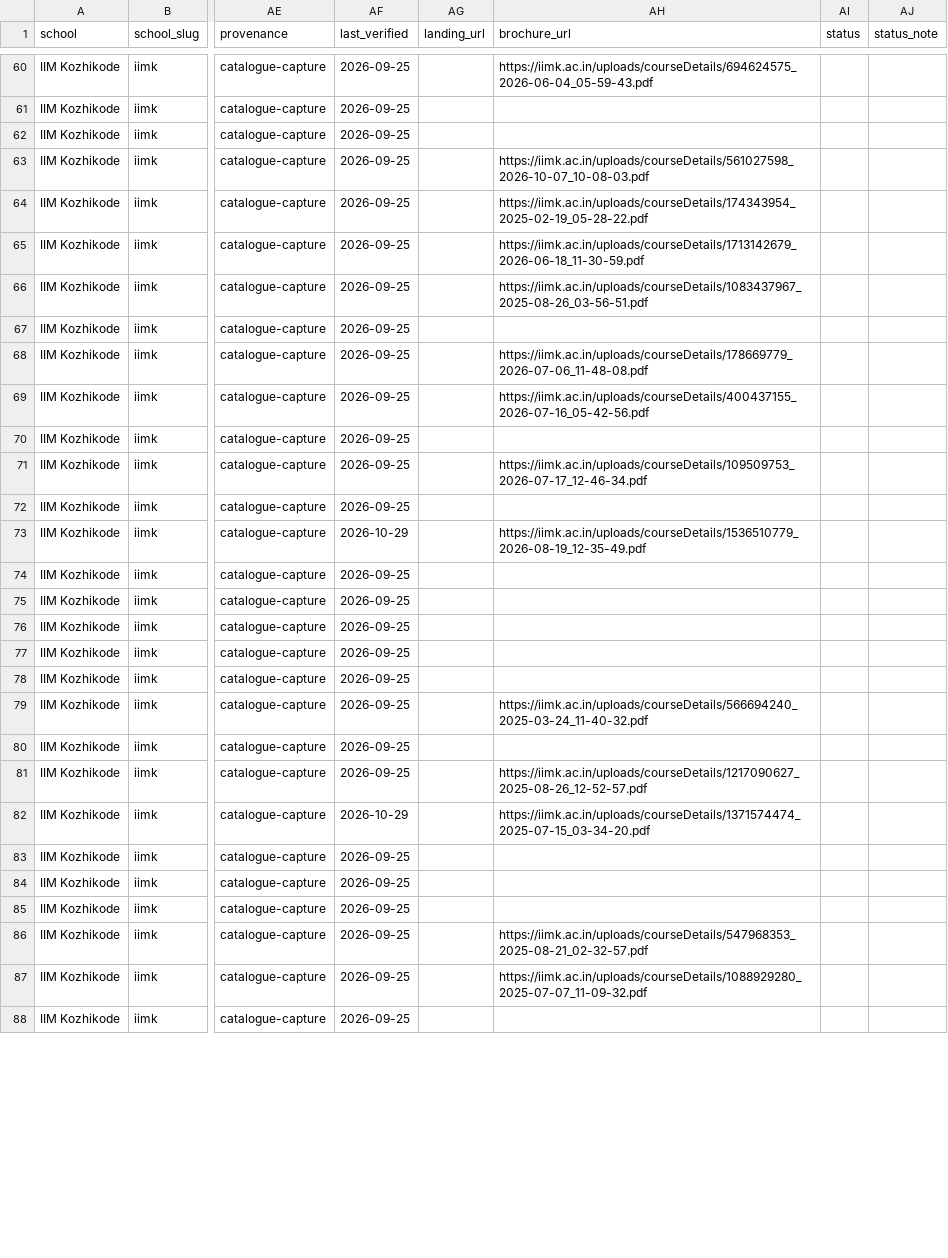
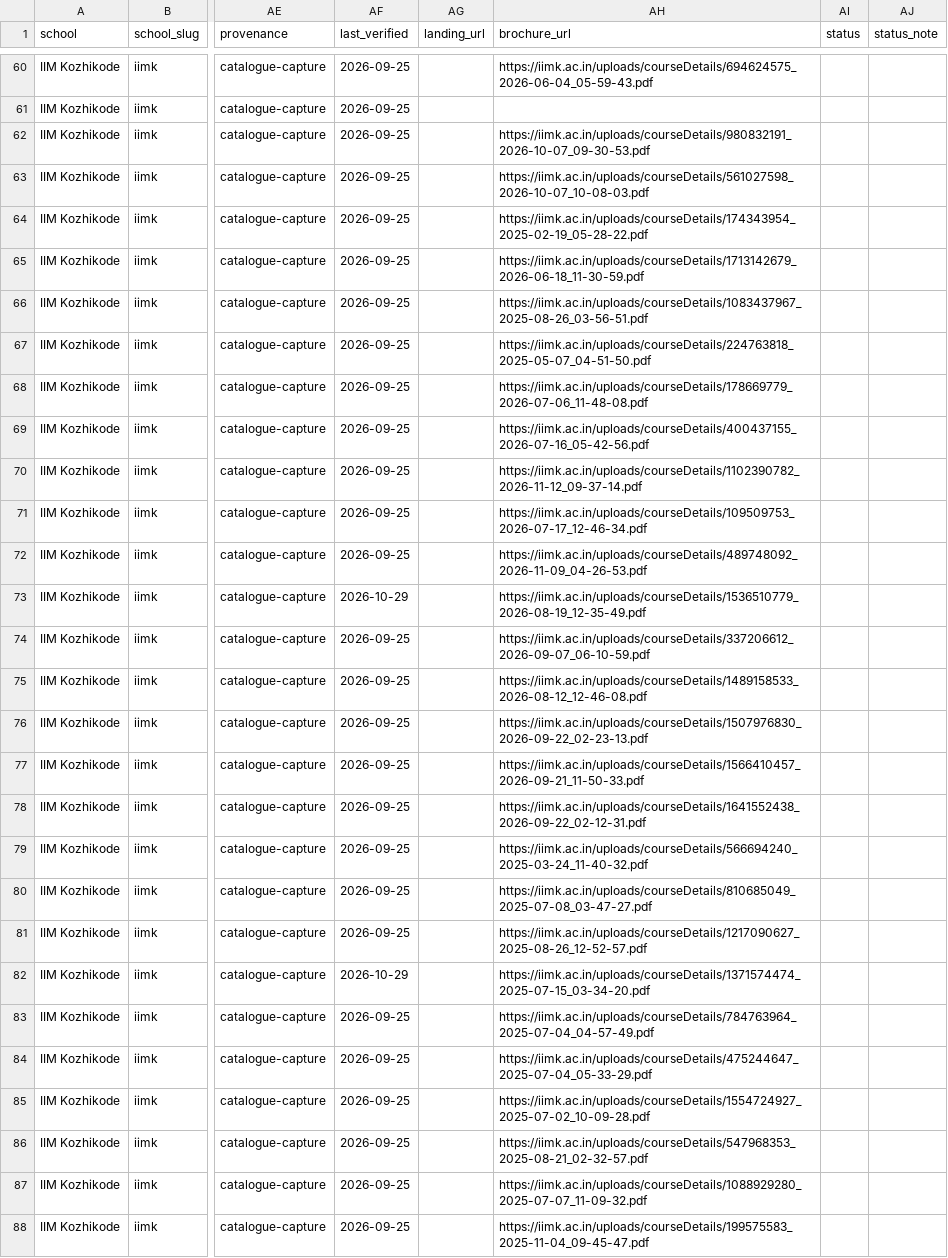
Before and after one commit to sumanthvedala/isb-execed-market, a CSV file: data/catalogues/iimk.csv, drawn as a sheet; only a part is shown, gaps mark what is left out; the diff covers the shown part only; the diff names each change by its address in the sheet, - before the commit and + after, or states it on an @@ line.

```diff
--- a/data/catalogues/iimk.csv
+++ b/data/catalogues/iimk.csv
-AH62 (brochure_url): (empty)
+AH62 (brochure_url): https://iimk.ac.in/uploads/courseDetails/980832191_2026-10-07_09-30-53.pdf
-AH67 (brochure_url): (empty)
+AH67 (brochure_url): https://iimk.ac.in/uploads/courseDetails/224763818_2025-05-07_04-51-50.pdf
-AH70 (brochure_url): (empty)
+AH70 (brochure_url): https://iimk.ac.in/uploads/courseDetails/1102390782_2026-11-12_09-37-14.pdf
-AH72 (brochure_url): (empty)
+AH72 (brochure_url): https://iimk.ac.in/uploads/courseDetails/489748092_2026-11-09_04-26-53.pdf
-AH74 (brochure_url): (empty)
+AH74 (brochure_url): https://iimk.ac.in/uploads/courseDetails/337206612_2026-09-07_06-10-59.pdf
-AH75 (brochure_url): (empty)
+AH75 (brochure_url): https://iimk.ac.in/uploads/courseDetails/1489158533_2026-08-12_12-46-08.pdf
-AH76 (brochure_url): (empty)
+AH76 (brochure_url): https://iimk.ac.in/uploads/courseDetails/1507976830_2026-09-22_02-23-13.pdf
-AH77 (brochure_url): (empty)
+AH77 (brochure_url): https://iimk.ac.in/uploads/courseDetails/1566410457_2026-09-21_11-50-33.pdf
-AH78 (brochure_url): (empty)
+AH78 (brochure_url): https://iimk.ac.in/uploads/courseDetails/1641552438_2026-09-22_02-12-31.pdf
-AH80 (brochure_url): (empty)
+AH80 (brochure_url): https://iimk.ac.in/uploads/courseDetails/810685049_2025-07-08_03-47-27.pdf
-AH83 (brochure_url): (empty)
+AH83 (brochure_url): https://iimk.ac.in/uploads/courseDetails/784763964_2025-07-04_04-57-49.pdf
-AH84 (brochure_url): (empty)
+AH84 (brochure_url): https://iimk.ac.in/uploads/courseDetails/475244647_2025-07-04_05-33-29.pdf
-AH85 (brochure_url): (empty)
+AH85 (brochure_url): https://iimk.ac.in/uploads/courseDetails/1554724927_2025-07-02_10-09-28.pdf
-AH88 (brochure_url): (empty)
+AH88 (brochure_url): https://iimk.ac.in/uploads/courseDetails/199575583_2025-11-04_09-45-47.pdf
```
Also changed, not shown: 26 edited cells elsewhere in this file, data/catalogues/iiml.csv, data/catalogues/imarticus.csv, 15 other files.
